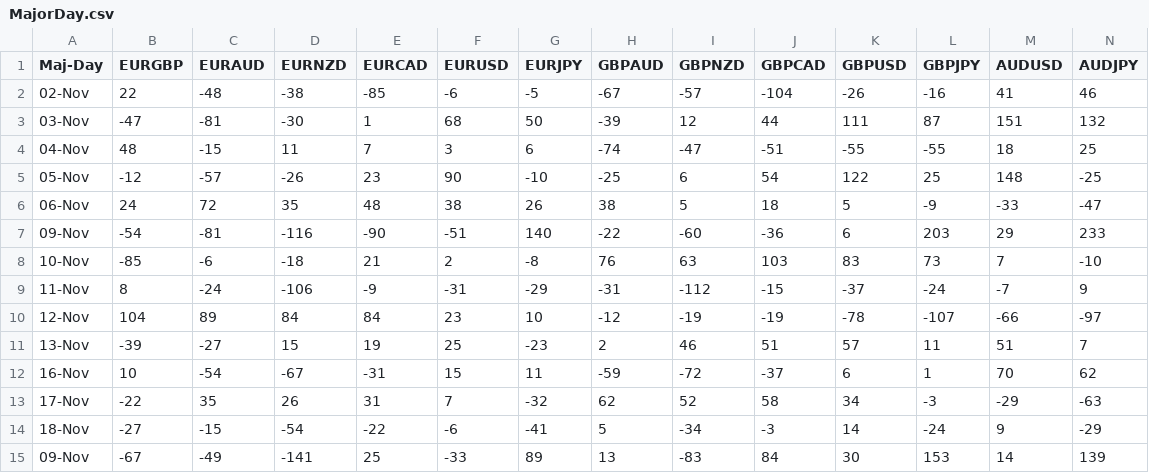
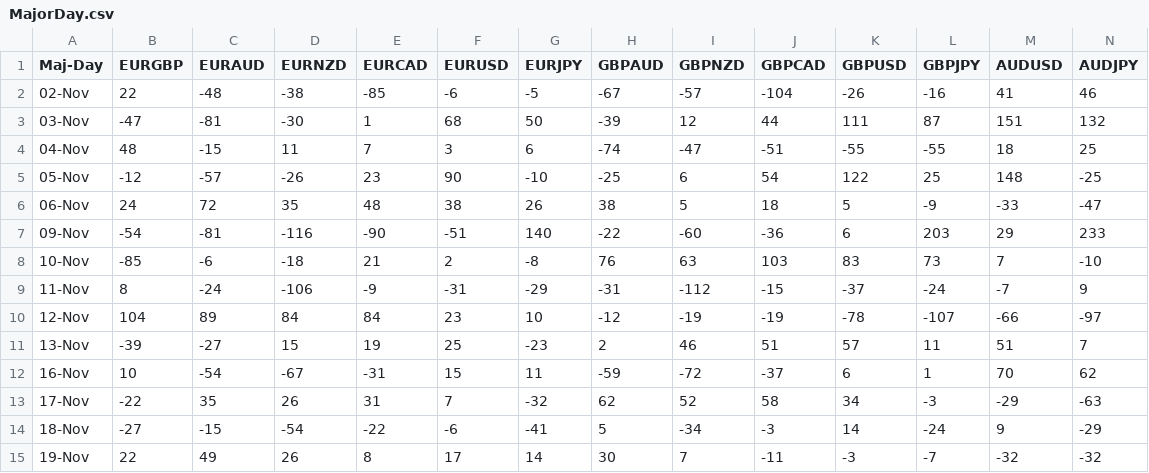
Before and after one commit to PP-Ram/FxData, a CSV file: Data/MajorDay.csv, drawn as a sheet; only a part is shown; removed rows and columns are numbered as before the commit, all else as after; rows hold the shown columns only; the diff names each change by its address in the sheet, - before the commit and + after, or states it on an @@ line.

Commit message:
From UK APP

```diff
--- a/Data/MajorDay.csv
+++ b/Data/MajorDay.csv
-row 15: 09-Nov | -67 | -49 | -141 | 25 | -33 | 89 | 13 | -83 | 84 | 30 | 153 | 14 | 139
+row 15: 19-Nov | 22 | 49 | 26 | 8 | 17 | 14 | 30 | 7 | -11 | -3 | -7 | -32 | -32
```
